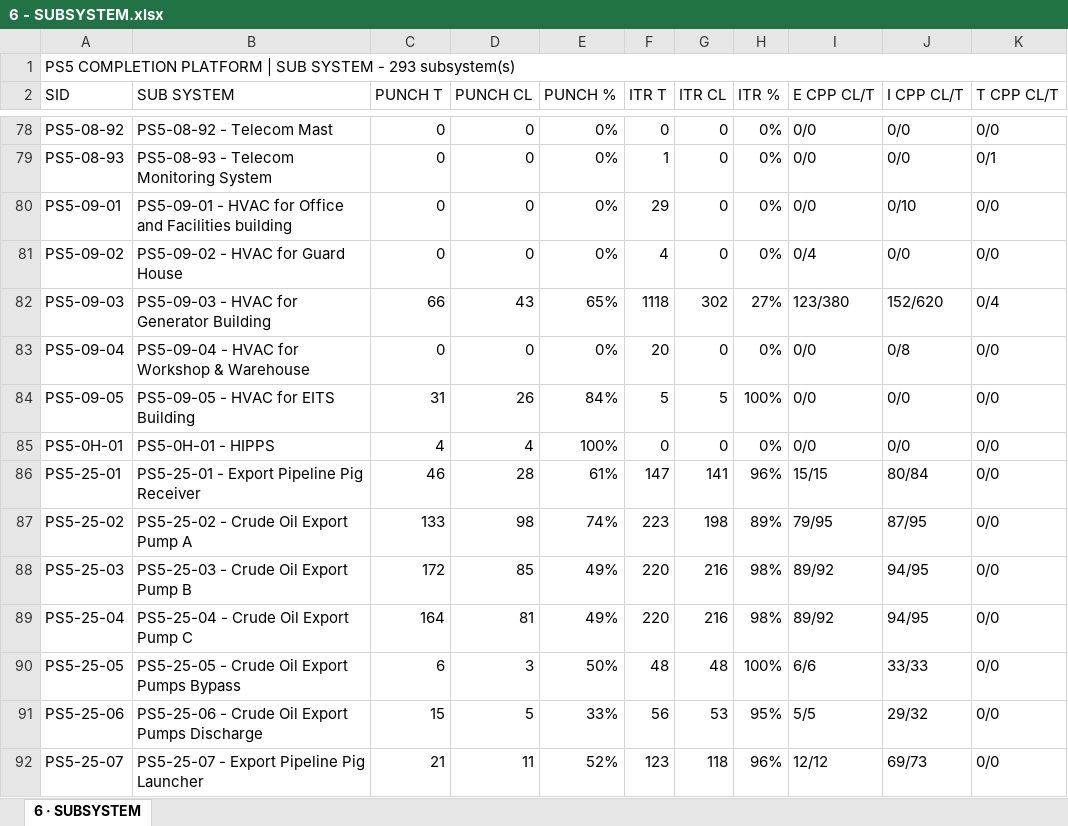
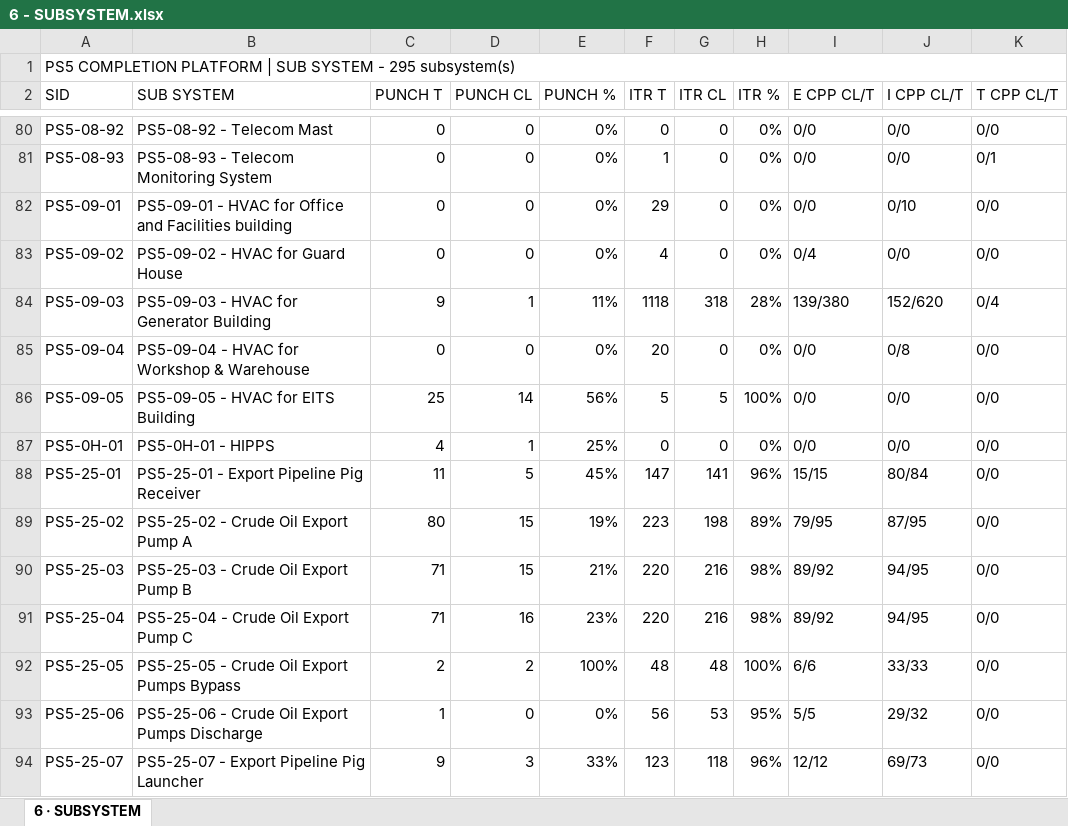
Before and after one commit to Mohamedgawad1/PS5-COMPLETION-PLATFORM, an Excel workbook: EXCEL/6 - SUBSYSTEM.xlsx, sheet 6 · SUBSYSTEM, drawn as a sheet; only a part is shown, gaps mark what is left out; values as stored, in another font and other column widths than the file's, no cell formats; addresses are those after the commit; the diff covers the shown part only; the diff names each change by its address in the sheet, - before the commit and + after, or states it on an @@ line.

```diff
--- a/EXCEL/6 - SUBSYSTEM.xlsx (sheet 6 · SUBSYSTEM)
+++ b/EXCEL/6 - SUBSYSTEM.xlsx (sheet 6 · SUBSYSTEM)
-A1 (SID): …SYSTEM - 293 subsystem(s)
+A1 (SID): …SYSTEM - 295 subsystem(s)
-C84 (PUNCH T): 66
+C84 (PUNCH T): 9
-D84 (PUNCH CL): 43
+D84 (PUNCH CL): 1
-E84 (PUNCH %): 65%
+E84 (PUNCH %): 11%
-G84 (ITR CL): 302
+G84 (ITR CL): 318
-H84 (ITR %): 27%
+H84 (ITR %): 28%
-I84 (E CPP CL/T): 123/380
+I84 (E CPP CL/T): 139/380
-C86 (PUNCH T): 31
+C86 (PUNCH T): 25
-D86 (PUNCH CL): 26
+D86 (PUNCH CL): 14
-E86 (PUNCH %): 84%
+E86 (PUNCH %): 56%
-D87 (PUNCH CL): 4
+D87 (PUNCH CL): 1
-E87 (PUNCH %): 100%
+E87 (PUNCH %): 25%
-C88 (PUNCH T): 46
+C88 (PUNCH T): 11
-D88 (PUNCH CL): 28
+D88 (PUNCH CL): 5
-E88 (PUNCH %): 61%
+E88 (PUNCH %): 45%
-C89 (PUNCH T): 133
+C89 (PUNCH T): 80
-D89 (PUNCH CL): 98
+D89 (PUNCH CL): 15
-E89 (PUNCH %): 74%
+E89 (PUNCH %): 19%
-C90 (PUNCH T): 172
+C90 (PUNCH T): 71
-D90 (PUNCH CL): 85
+D90 (PUNCH CL): 15
-E90 (PUNCH %): 49%
+E90 (PUNCH %): 21%
-C91 (PUNCH T): 164
+C91 (PUNCH T): 71
-D91 (PUNCH CL): 81
+D91 (PUNCH CL): 16
-E91 (PUNCH %): 49%
+E91 (PUNCH %): 23%
-C92 (PUNCH T): 6
+C92 (PUNCH T): 2
-D92 (PUNCH CL): 3
+D92 (PUNCH CL): 2
-E92 (PUNCH %): 50%
+E92 (PUNCH %): 100%
-C93 (PUNCH T): 15
+C93 (PUNCH T): 1
-D93 (PUNCH CL): 5
+D93 (PUNCH CL): 0
-E93 (PUNCH %): 33%
+E93 (PUNCH %): 0%
-C94 (PUNCH T): 21
+C94 (PUNCH T): 9
-D94 (PUNCH CL): 11
+D94 (PUNCH CL): 3
-E94 (PUNCH %): 52%
+E94 (PUNCH %): 33%
```
Also changed, not shown: 2 added rows and 589 edited cells elsewhere in this sheet, cell formats, EXCEL/2 - RFC PROGRESS.xlsx, EXCEL/3 - BLOCKING-REMARKS.xlsx, 8 other files.
